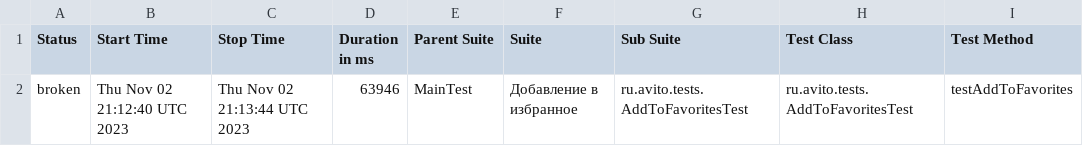
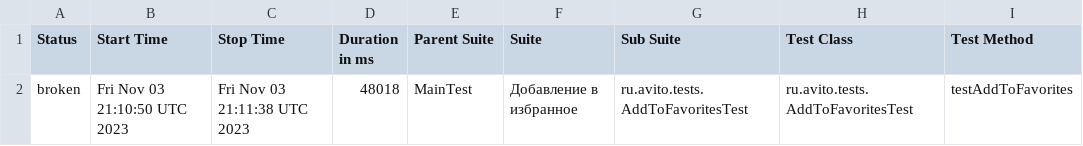
Before and after one commit to Doma-Sapiens/test-web, a CSV file: data/suites.csv, drawn as a sheet; only a part is shown; the diff names each change by its address in the sheet, - before the commit and + after, or states it on an @@ line.

```diff
--- a/data/suites.csv
+++ b/data/suites.csv
-B2 (Start Time): Thu Nov 02 21:12:40 UTC 2023
+B2 (Start Time): Fri Nov 03 21:10:50 UTC 2023
-C2 (Stop Time): Thu Nov 02 21:13:44 UTC 2023
+C2 (Stop Time): Fri Nov 03 21:11:38 UTC 2023
-D2 (Duration in ms): 63946
+D2 (Duration in ms): 48018
```
Also changed, not shown: 21 other files.
